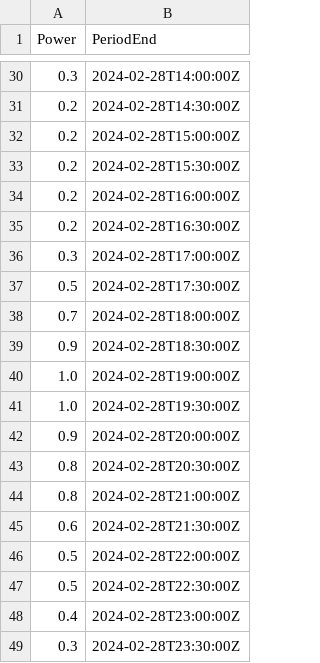
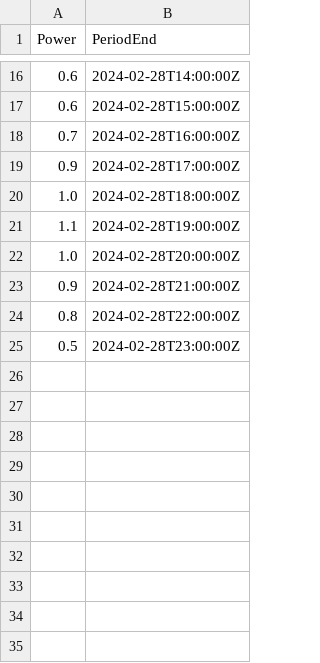
Before and after one commit to ruben2561/Master, a CSV file: sampleData/power_usage_data_day.csv, drawn as a sheet; only a part is shown, gaps mark what is left out; the diff covers the shown part only.

```diff
--- a/sampleData/power_usage_data_day.csv
+++ b/sampleData/power_usage_data_day.csv
@@ -30,20 +16,10 @@ Power,PeriodEnd
-0.3,"2024-02-28T14:00:00Z"
-0.2,"2024-02-28T14:30:00Z"
-0.2,"2024-02-28T15:00:00Z"
-0.2,"2024-02-28T15:30:00Z"
-0.2,"2024-02-28T16:00:00Z"
-0.2,"2024-02-28T16:30:00Z"
-0.3,"2024-02-28T17:00:00Z"
-0.5,"2024-02-28T17:30:00Z"
-0.7,"2024-02-28T18:00:00Z"
-0.9,"2024-02-28T18:30:00Z"
-1.0,"2024-02-28T19:00:00Z"
-1.0,"2024-02-28T19:30:00Z"
-0.9,"2024-02-28T20:00:00Z"
-0.8,"2024-02-28T20:30:00Z"
-0.8,"2024-02-28T21:00:00Z"
-0.6,"2024-02-28T21:30:00Z"
-0.5,"2024-02-28T22:00:00Z"
-0.5,"2024-02-28T22:30:00Z"
-0.4,"2024-02-28T23:00:00Z"
-0.3,"2024-02-28T23:30:00Z"
+0.6,"2024-02-28T14:00:00Z"
+0.6,"2024-02-28T15:00:00Z"
+0.7,"2024-02-28T16:00:00Z"
+0.9,"2024-02-28T17:00:00Z"
+1.0,"2024-02-28T18:00:00Z"
+1.1,"2024-02-28T19:00:00Z"
+1.0,"2024-02-28T20:00:00Z"
+0.9,"2024-02-28T21:00:00Z"
+0.8,"2024-02-28T22:00:00Z"
+0.5,"2024-02-28T23:00:00Z"
```
Also changed, not shown: 14 removed rows and 12 edited cells elsewhere in this file, sampleData/power_usage_data_month.csv, sampleData/pv_data_day.csv, 4 other files.
